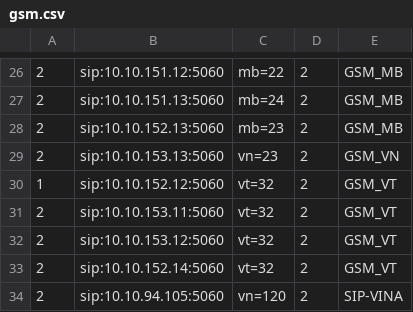
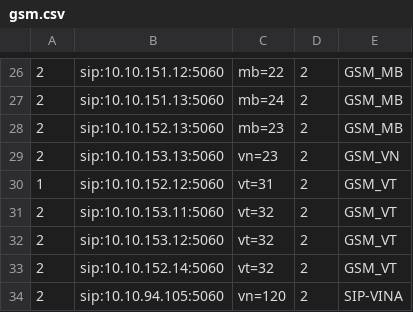
Before and after one commit to devops-itcs/CONFIG-CHANNEL-VPB-154-MAIN, a CSV file: gsm.csv, drawn as a sheet; only a part is shown, gaps mark what is left out.

Commit message:
Update gsm.csv

```diff
--- a/gsm.csv
+++ b/gsm.csv
@@ -29,3 +29,3 @@
 2,sip:10.10.153.13:5060,vn=23,2,GSM_VN
-1,sip:10.10.152.12:5060,vt=32,2,GSM_VT
+1,sip:10.10.152.12:5060,vt=31,2,GSM_VT
 2,sip:10.10.153.11:5060,vt=32,2,GSM_VT
```
